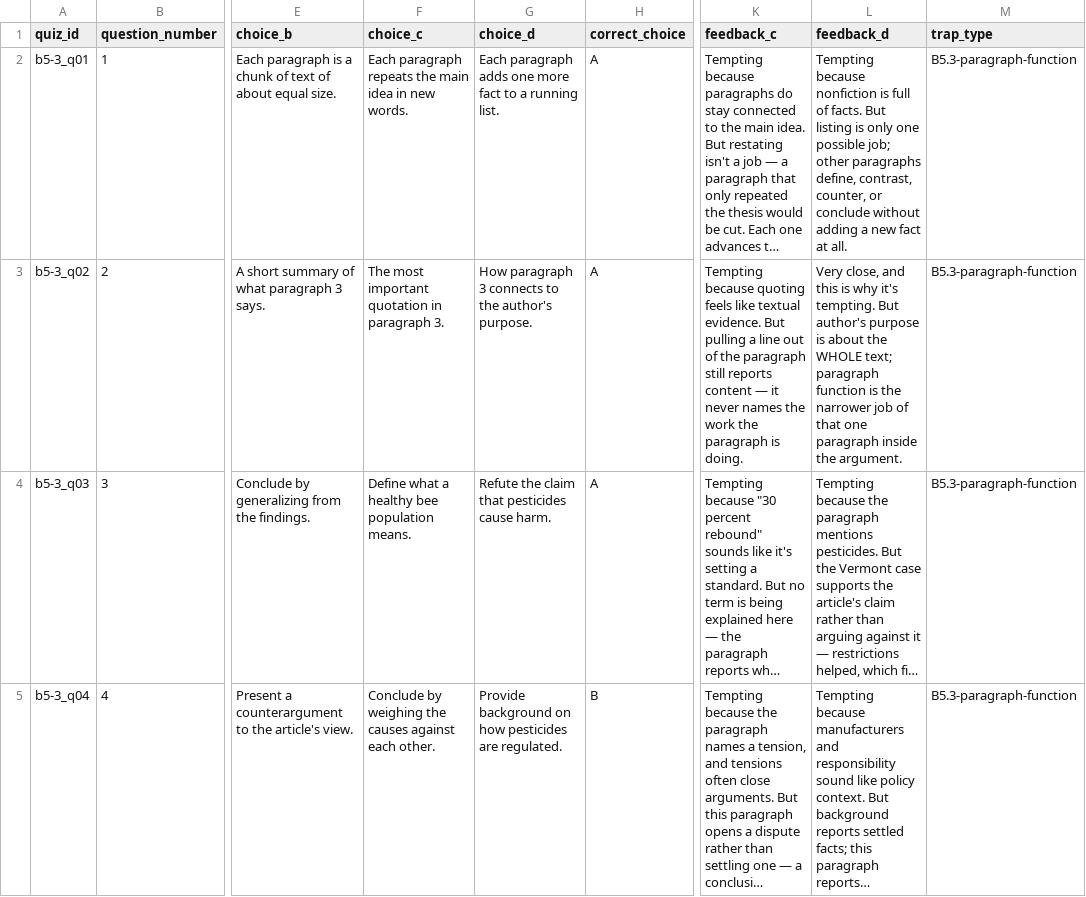
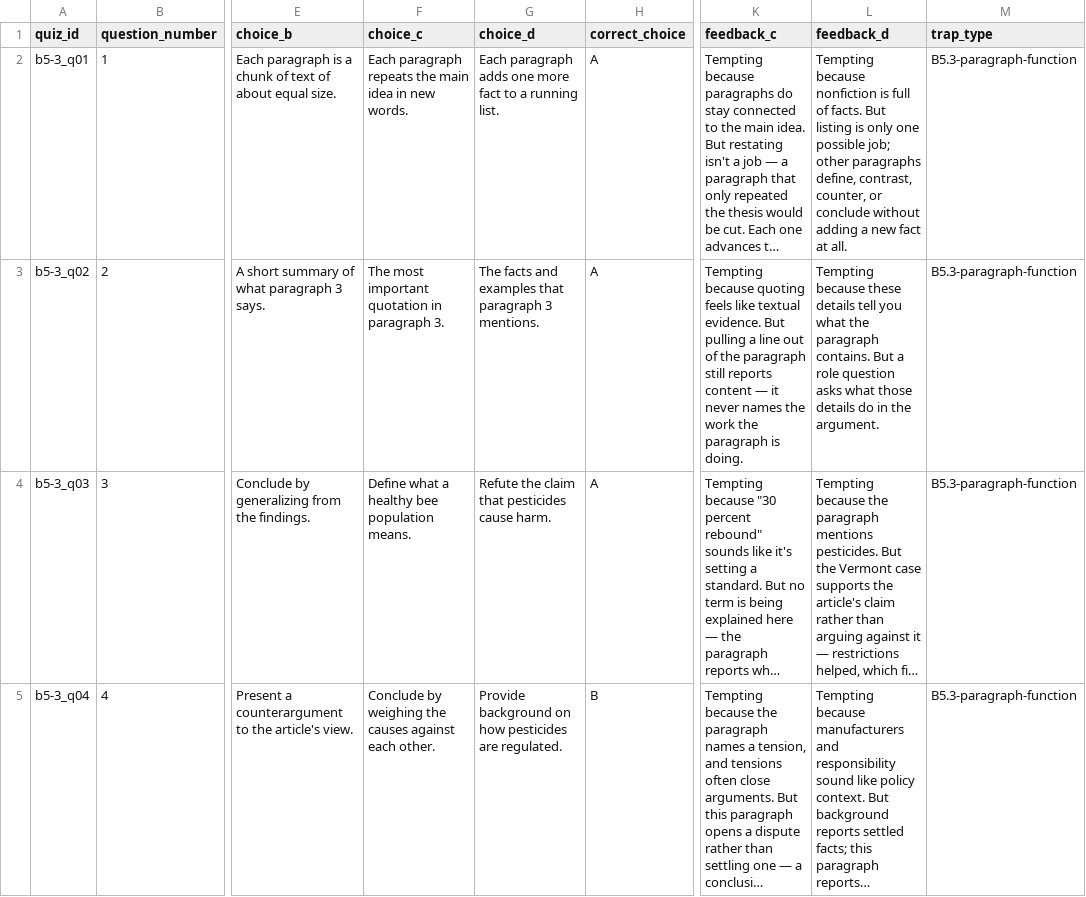
Before and after one commit to bellaw838/map_reading_break250, a CSV file: content/quizzes/b5/03-paragraph-function.csv, drawn as a sheet; only a part is shown, gaps mark what is left out; long unchanged cells end in …; the diff covers the shown part only; the diff names each change by its address in the sheet, - before the commit and + after, or states it on an @@ line.

```diff
--- a/content/quizzes/b5/03-paragraph-function.csv
+++ b/content/quizzes/b5/03-paragraph-function.csv
-G3 (choice_d): How paragraph 3 connects to the author's purpose.
+G3 (choice_d): The facts and examples that paragraph 3 mentions.
-L3 (feedback_d): Very close, and this is why it's tempting. But author's purpose is about the WHOLE text; paragraph function is the narrower job of that one paragraph inside the argument.
+L3 (feedback_d): Tempting because these details tell you what the paragraph contains. But a role question asks what those details do in the argument.
```
Also changed, not shown: 3 edited cells elsewhere in this file, content/quizzes/a1/02-theme-multiple-details.csv, content/quizzes/a2/02-inference-from-character-action.csv, 16 other files.
